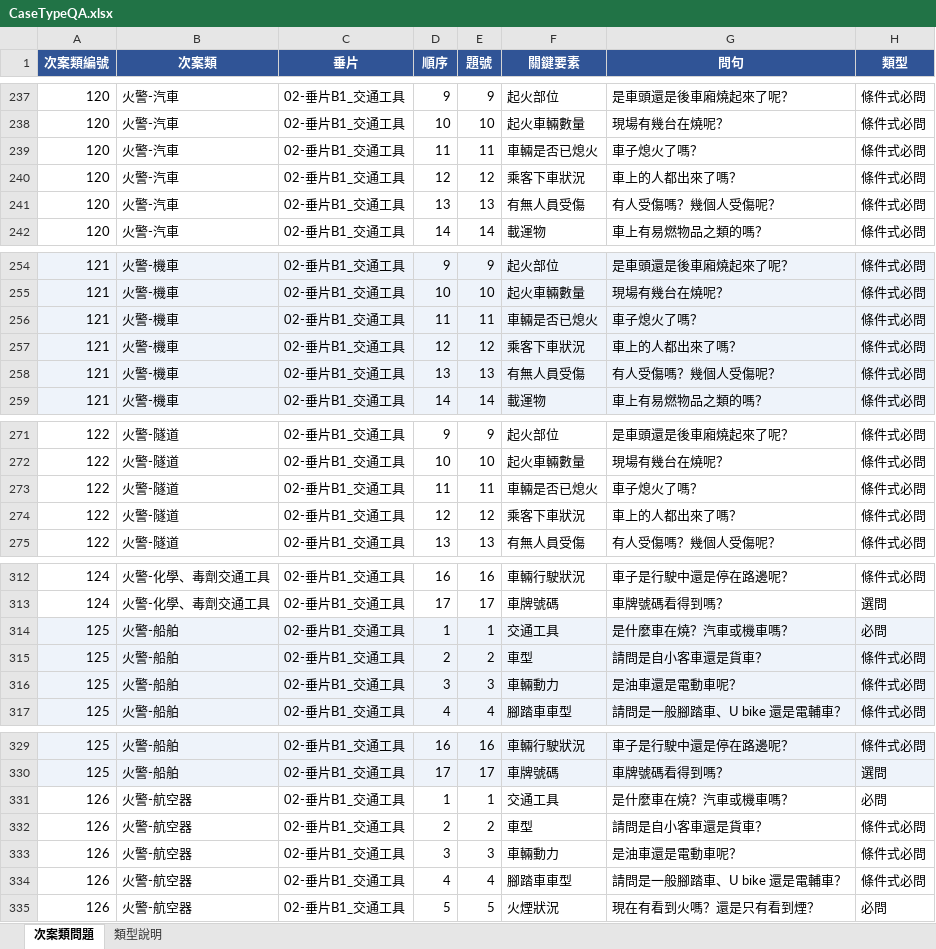
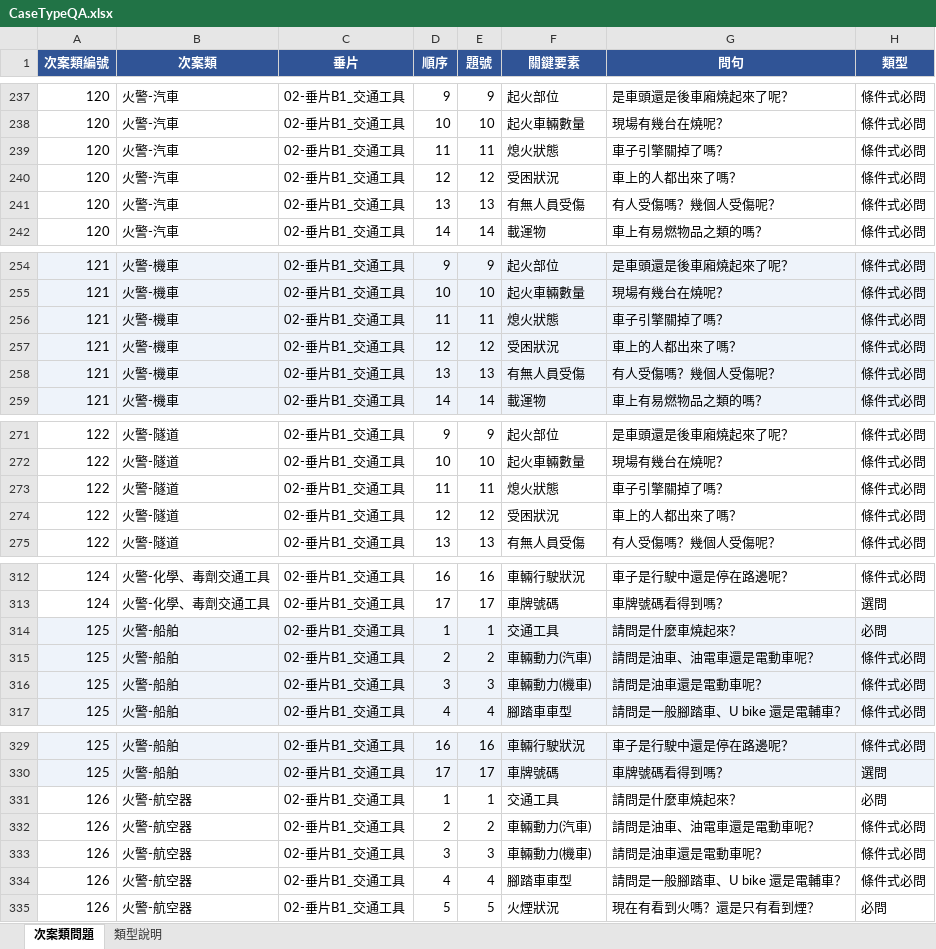
Before and after one commit to hetiande-tyiot/nlp_cyberon_server, an Excel workbook: ai/119_261101_update_main_keywords/scripts/CaseTypeQA.xlsx, sheet 次案類問題, drawn as a sheet; only a part is shown, gaps mark what is left out; values as stored, in another font and other column widths than the file's, no borders; the diff covers the shown part only; the diff names each change by its address in the sheet, - before the commit and + after, or states it on an @@ line.

```diff
--- a/ai/119_261101_update_main_keywords/scripts/CaseTypeQA.xlsx (sheet 次案類問題)
+++ b/ai/119_261101_update_main_keywords/scripts/CaseTypeQA.xlsx (sheet 次案類問題)
-F239 (關鍵要素): 車輛是否已熄火
+F239 (關鍵要素): 熄火狀態
-G239 (問句): 車子熄火了嗎？
+G239 (問句): 車子引擎關掉了嗎？
-F240 (關鍵要素): 乘客下車狀況
+F240 (關鍵要素): 受困狀況
-F256 (關鍵要素): 車輛是否已熄火
+F256 (關鍵要素): 熄火狀態
-G256 (問句): 車子熄火了嗎？
+G256 (問句): 車子引擎關掉了嗎？
-F257 (關鍵要素): 乘客下車狀況
+F257 (關鍵要素): 受困狀況
-F273 (關鍵要素): 車輛是否已熄火
+F273 (關鍵要素): 熄火狀態
-G273 (問句): 車子熄火了嗎？
+G273 (問句): 車子引擎關掉了嗎？
-F274 (關鍵要素): 乘客下車狀況
+F274 (關鍵要素): 受困狀況
-G314 (問句): 是什麼車在燒？汽車或機車嗎？
+G314 (問句): 請問是什麼車燒起來？
-F315 (關鍵要素): 車型
+F315 (關鍵要素): 車輛動力(汽車)
-G315 (問句): 請問是自小客車還是貨車？
+G315 (問句): 請問是油車、油電車還是電動車呢？
-F316 (關鍵要素): 車輛動力
+F316 (關鍵要素): 車輛動力(機車)
-G316 (問句): 是油車還是電動車呢？
+G316 (問句): 請問是油車還是電動車呢？
-G331 (問句): 是什麼車在燒？汽車或機車嗎？
+G331 (問句): 請問是什麼車燒起來？
-F332 (關鍵要素): 車型
+F332 (關鍵要素): 車輛動力(汽車)
-G332 (問句): 請問是自小客車還是貨車？
+G332 (問句): 請問是油車、油電車還是電動車呢？
-F333 (關鍵要素): 車輛動力
+F333 (關鍵要素): 車輛動力(機車)
-G333 (問句): 是油車還是電動車呢？
+G333 (問句): 請問是油車還是電動車呢？
```
Also changed, not shown: 63 edited cells elsewhere in this sheet, 8 other files.
